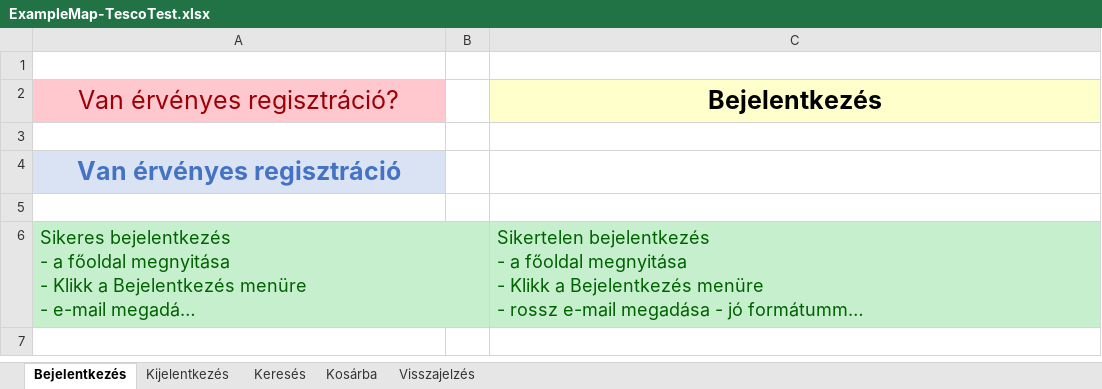
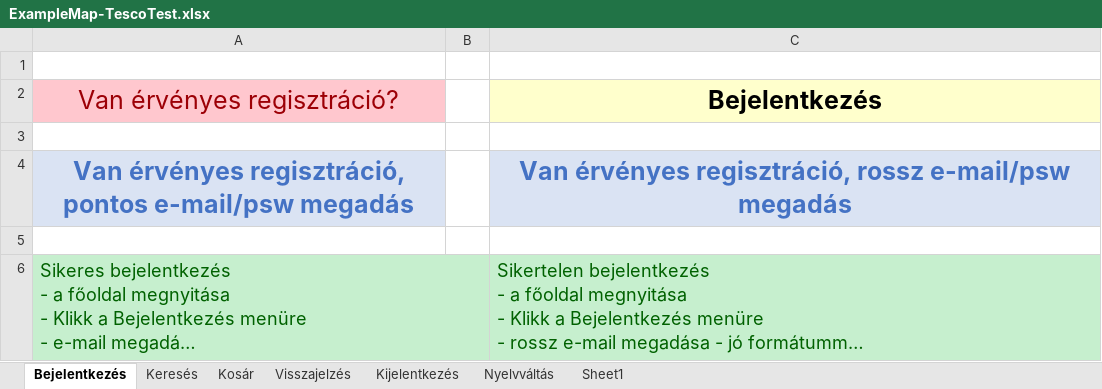
Before and after one commit to GalEmese1/testautomation, an Excel workbook: docs/ExampleMap-TescoTest.xlsx, sheet Bejelentkezés, drawn as a sheet; long unchanged cells end in …; values as stored, in another font and other column widths than the file's, no borders; removed rows and columns are numbered as before the commit, all else as after; the diff names each change by its address in the sheet, - before the commit and + after, or states it on an @@ line.

```diff
--- a/docs/ExampleMap-TescoTest.xlsx (sheet Bejelentkezés)
+++ b/docs/ExampleMap-TescoTest.xlsx (sheet Bejelentkezés)
-sheet tab: Kosárba
+sheet tab: Kosár
+sheet tab: Nyelvváltás
+sheet tab: Sheet1
@@ sheet tab order changed: Bejelentkezés | Keresés | Kosár | Visszajelzés | Kijelentkezés | Nyelvváltás | Sheet1 @@
-row 4: Van érvényes regisztráció
+row 4: Van érvényes regisztráció, pontos e-mail/psw megadás |  | Van érvényes regisztráció, rossz e-mail/psw megadás
```
Also changed, not shown: sheet Keresés, sheet Kosár, sheet Visszajelzés.
